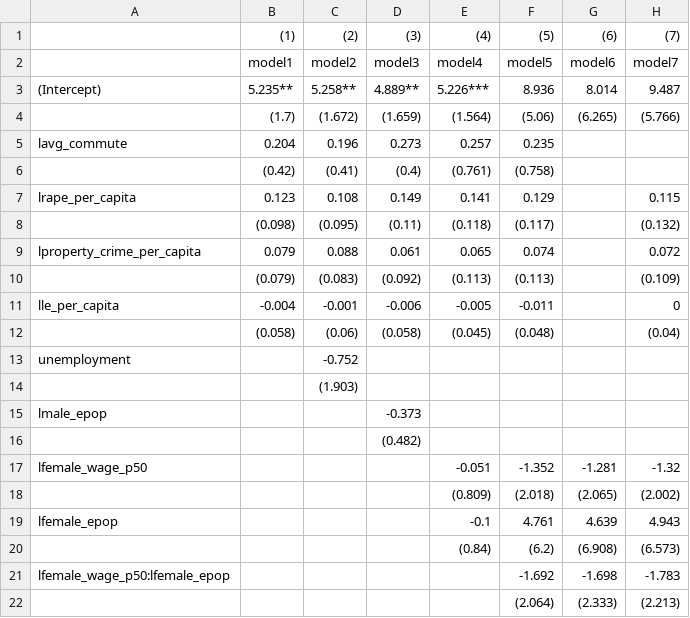
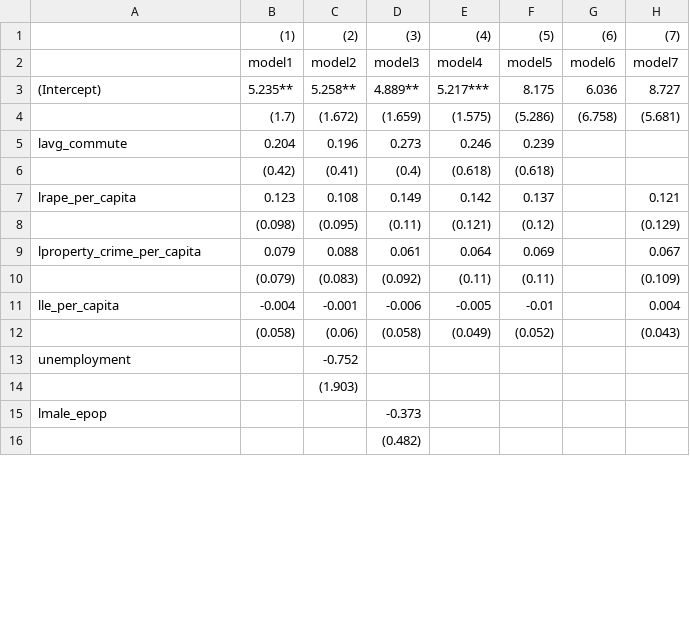
Before and after one commit to giantoak/memex_ad_features, a CSV file: nibrs/results/micro_zero_price/lmarginal_price_explore_greg.csv, drawn as a sheet; only a part is shown; the diff covers the shown part only.

```diff
--- a/nibrs/results/micro_zero_price/lmarginal_price_explore_greg.csv
+++ b/nibrs/results/micro_zero_price/lmarginal_price_explore_greg.csv
@@ -2,12 +2,12 @@
 ,"model1","model2","model3","model4","model5","model6","model7"
-"(Intercept)","5.235**","5.258**","4.889**","5.226***","8.936","8.014","9.487"
-"","(1.7)","(1.672)","(1.659)","(1.564)","(5.06)","(6.265)","(5.766)"
-"lavg_commute","0.204","0.196","0.273","0.257","0.235","",""
-"","(0.42)","(0.41)","(0.4)","(0.761)","(0.758)","",""
-"lrape_per_capita","0.123","0.108","0.149","0.141","0.129","","0.115"
-"","(0.098)","(0.095)","(0.11)","(0.118)","(0.117)","","(0.132)"
-"lproperty_crime_per_capita","0.079","0.088","0.061","0.065","0.074","","0.072"
-"","(0.079)","(0.083)","(0.092)","(0.113)","(0.113)","","(0.109)"
-"lle_per_capita","-0.004","-0.001","-0.006","-0.005","-0.011","","0"
-"","(0.058)","(0.06)","(0.058)","(0.045)","(0.048)","","(0.04)"
+"(Intercept)","5.235**","5.258**","4.889**","5.217***","8.175","6.036","8.727"
+"","(1.7)","(1.672)","(1.659)","(1.575)","(5.286)","(6.758)","(5.681)"
+"lavg_commute","0.204","0.196","0.273","0.246","0.239","",""
+"","(0.42)","(0.41)","(0.4)","(0.618)","(0.618)","",""
+"lrape_per_capita","0.123","0.108","0.149","0.142","0.137","","0.121"
+"","(0.098)","(0.095)","(0.11)","(0.121)","(0.12)","","(0.129)"
+"lproperty_crime_per_capita","0.079","0.088","0.061","0.064","0.069","","0.067"
+"","(0.079)","(0.083)","(0.092)","(0.11)","(0.11)","","(0.109)"
+"lle_per_capita","-0.004","-0.001","-0.006","-0.005","-0.01","","0.004"
+"","(0.058)","(0.06)","(0.058)","(0.049)","(0.052)","","(0.043)"
 "unemployment","","-0.752","","","","",""
@@ -16,7 +16 @@
 "","","","(0.482)","","","",""
-"lfemale_wage_p50","","","","-0.051","-1.352","-1.281","-1.32"
-"","","","","(0.809)","(2.018)","(2.065)","(2.002)"
-"lfemale_epop","","","","-0.1","4.761","4.639","4.943"
-"","","","","(0.84)","(6.2)","(6.908)","(6.573)"
-"lfemale_wage_p50:lfemale_epop","","","","","-1.692","-1.698","-1.783"
-"","","","","","(2.064)","(2.333)","(2.213)"
```
Also changed, not shown: 6 added rows and 1 edited cell elsewhere in this file, nibrs/results/micro_zero_price/lprice_per_hour_explore_greg.csv, nibrs/results/micro_zero_price/lzero_price_explore_greg.csv, 3 other files.
